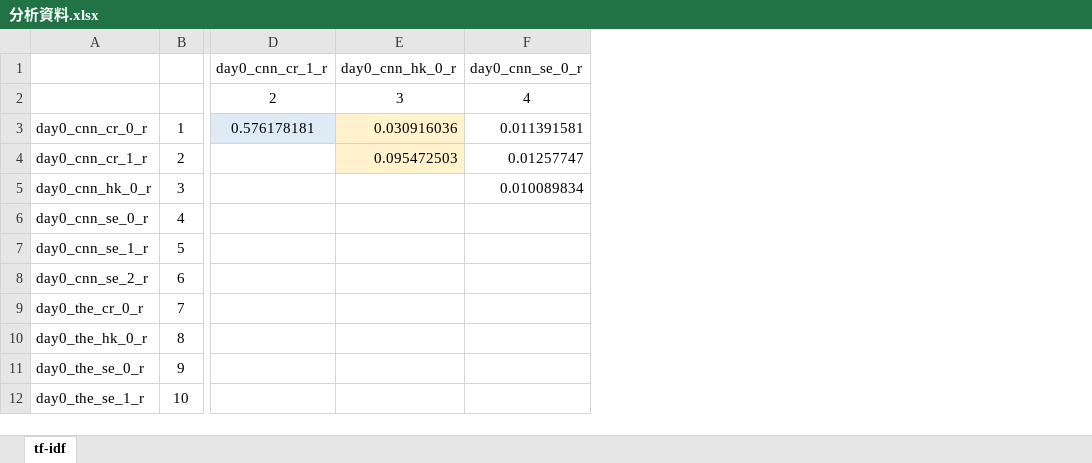
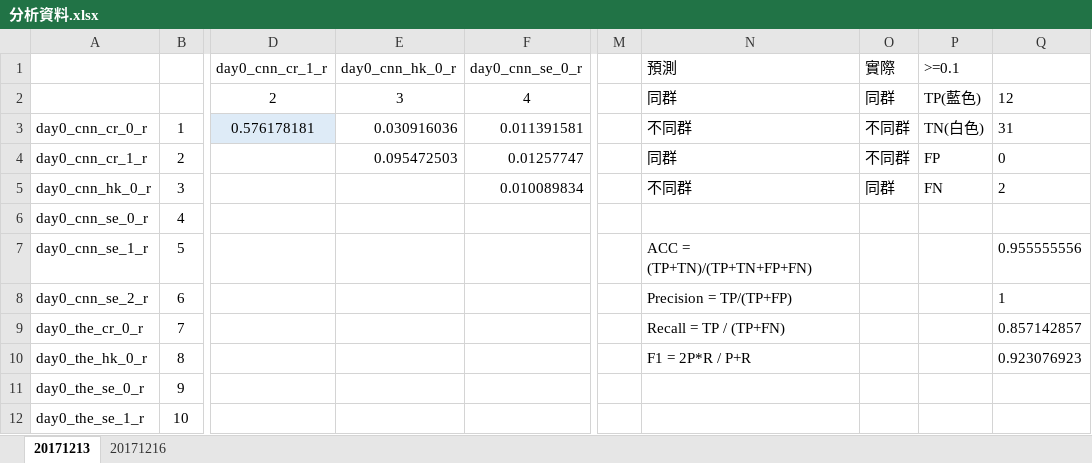
Before and after one commit to PankajMehar/Multi-Topics-and-Multi-Document-Summarization-Algorithm, an Excel workbook: Analysis_result/分析資料.xlsx, sheet 20171213, drawn as a sheet; only a part is shown, gaps mark what is left out; values as stored, in another font and other column widths than the file's, no borders; the diff names each change by its address in the sheet, - before the commit and + after, or states it on an @@ line.

```diff
--- a/Analysis_result/分析資料.xlsx (sheet 20171213)
+++ b/Analysis_result/分析資料.xlsx (sheet 20171213)
-sheet tab: tf-idf
+sheet tab: 20171213
+sheet tab: 20171216
+column M, empty
+column N (預測), rows 2-10: 同群 | 不同群 | 同群 | 不同群 |  | ACC = (TP+TN)/(TP+TN+FP+FN) | Precision = TP/(TP+FP) | Recall = TP / (TP+FN) | F1 = 2P*R / P+R
+column O (實際), rows 2-5: 同群 | 不同群 | 不同群 | 同群
+column P (>=0.1), rows 2-5: TP(藍色) | TN(白色) | FP | FN
+column Q, rows 2-10: 12 | 31 | 0 | 2 |  | 0.955555556 | 1 | 0.857142857 | 0.923076923
-E3:E4 fill: #FFF2CC
+E3:E4 fill: none
```
Also changed, not shown: 17 other files.
